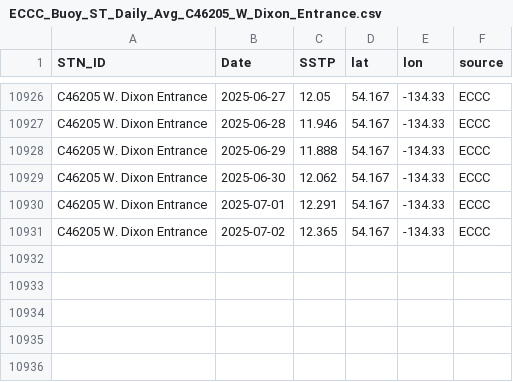
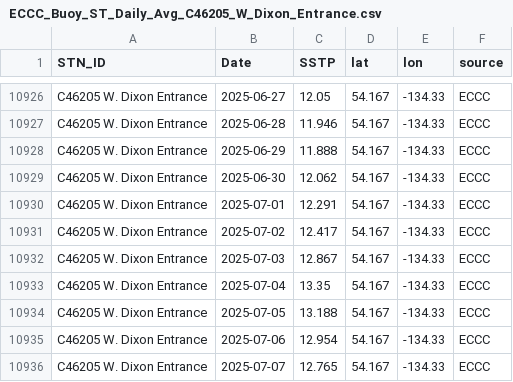
Before and after one commit to IOS-OSD-DPG/Pacific_SST_Monitoring, a CSV file: data/buoy_ST_daily/ECCC_Buoy_ST_Daily_Avg_C46205_W_Dixon_Entrance.csv, drawn as a sheet; only a part is shown, gaps mark what is left out.

```diff
--- a/data/buoy_ST_daily/ECCC_Buoy_ST_Daily_Avg_C46205_W_Dixon_Entrance.csv
+++ b/data/buoy_ST_daily/ECCC_Buoy_ST_Daily_Avg_C46205_W_Dixon_Entrance.csv
@@ -10930,2 +10930,7 @@
 "C46205 W. Dixon Entrance",2025-07-01,12.291,54.167,-134.33,"ECCC"
-"C46205 W. Dixon Entrance",2025-07-02,12.365,54.167,-134.33,"ECCC"
+"C46205 W. Dixon Entrance",2025-07-02,12.417,54.167,-134.33,"ECCC"
+"C46205 W. Dixon Entrance",2025-07-03,12.867,54.167,-134.33,"ECCC"
+"C46205 W. Dixon Entrance",2025-07-04,13.35,54.167,-134.33,"ECCC"
+"C46205 W. Dixon Entrance",2025-07-05,13.188,54.167,-134.33,"ECCC"
+"C46205 W. Dixon Entrance",2025-07-06,12.954,54.167,-134.33,"ECCC"
+"C46205 W. Dixon Entrance",2025-07-07,12.765,54.167,-134.33,"ECCC"
```
Also changed, not shown: data/buoy_ST_daily/ECCC_Buoy_ST_Daily_Avg_C46145_Central_Dixon_Entrance.csv, data/buoy_ST_daily/ECCC_Buoy_ST_Daily_Avg_C46183_N_Hecate_Strait.csv, 39 other files.
